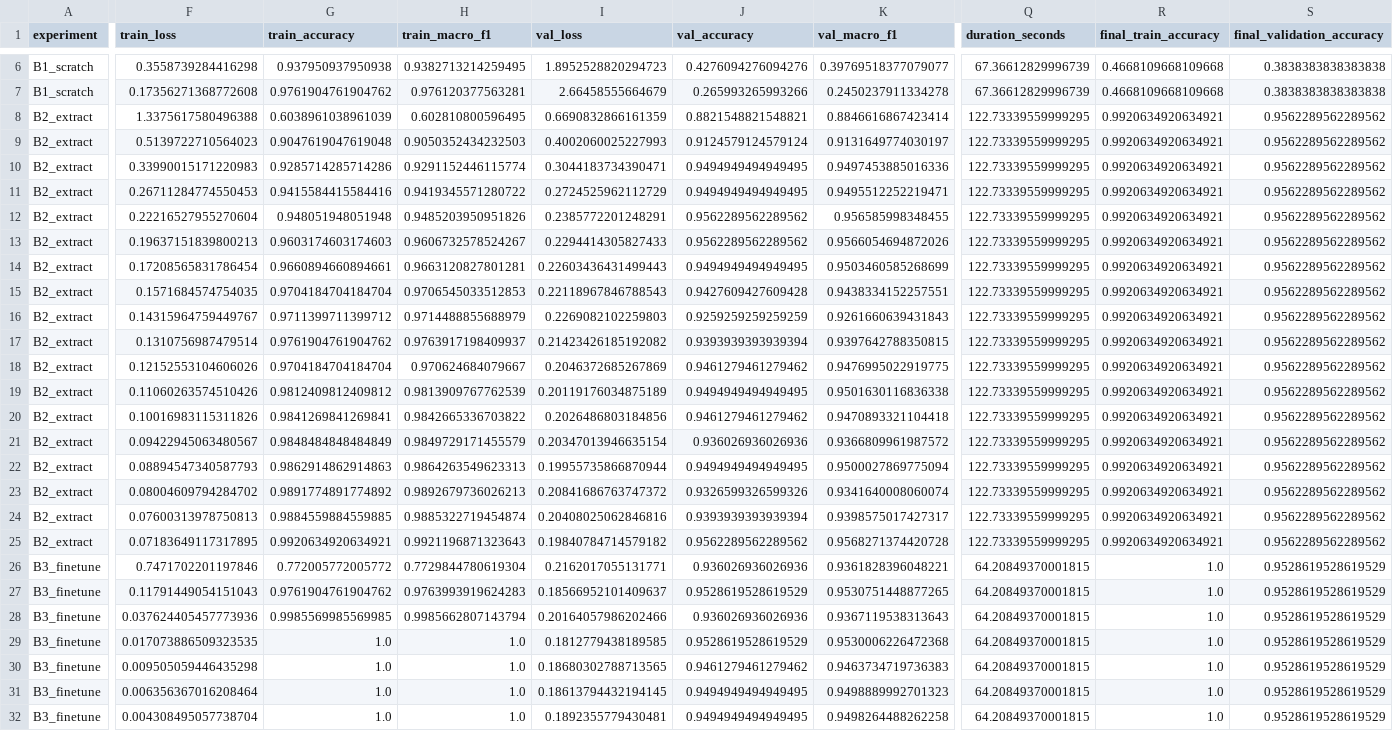
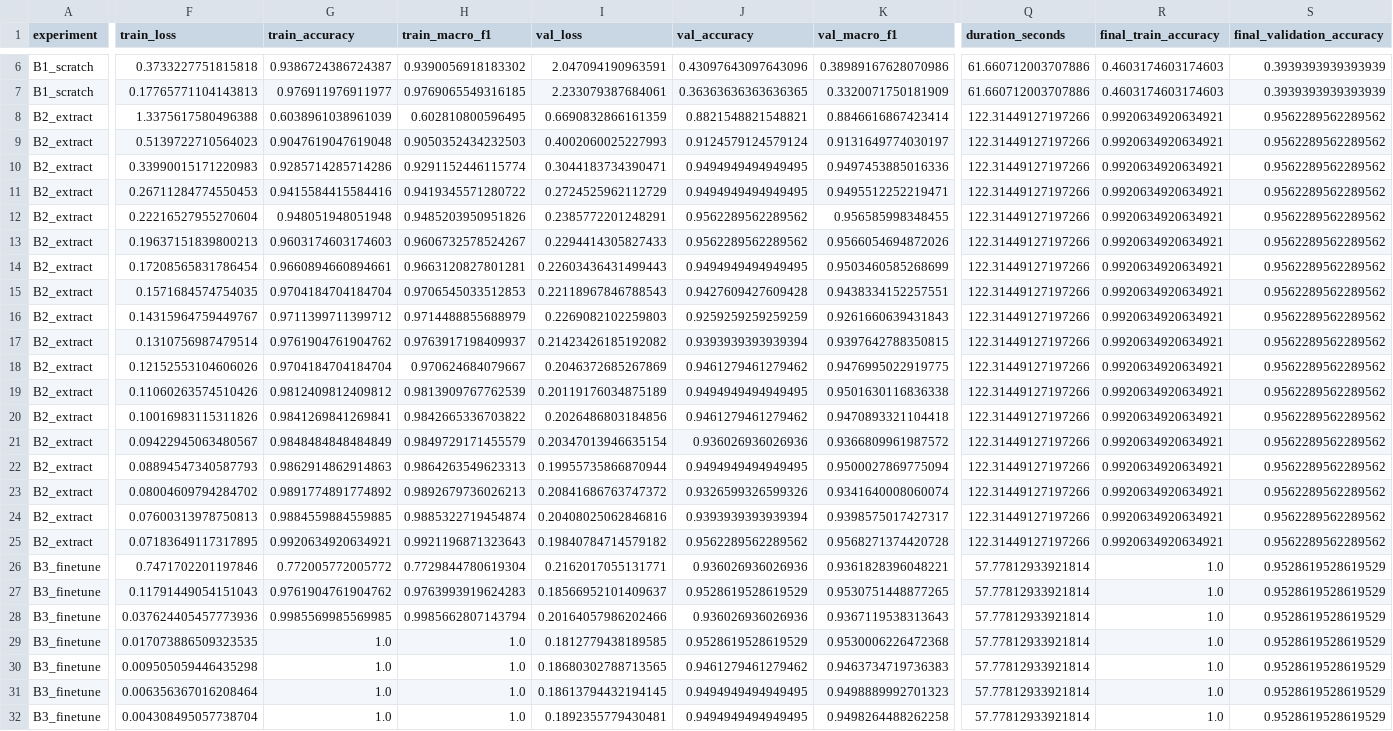
Before and after one commit to AxelS27/deeplearning-gslc, a CSV file: metrics.csv, drawn as a sheet; only a part is shown, gaps mark what is left out; the diff covers the shown part only; the diff names each change by its address in the sheet, - before the commit and + after, or states it on an @@ line.

```diff
--- a/metrics.csv
+++ b/metrics.csv
-F6 (train_loss): 0.3558739284416298
+F6 (train_loss): 0.3733227751815818
-G6 (train_accuracy): 0.937950937950938
+G6 (train_accuracy): 0.9386724386724387
-H6 (train_macro_f1): 0.9382713214259495
+H6 (train_macro_f1): 0.9390056918183302
-I6 (val_loss): 1.8952528820294723
+I6 (val_loss): 2.047094190963591
-J6 (val_accuracy): 0.4276094276094276
+J6 (val_accuracy): 0.43097643097643096
-K6 (val_macro_f1): 0.39769518377079077
+K6 (val_macro_f1): 0.38989167628070986
-Q6:Q7 (duration_seconds): 67.36612829996739
+Q6:Q7 (duration_seconds): 61.660712003707886
-R6:R7 (final_train_accuracy): 0.4668109668109668
+R6:R7 (final_train_accuracy): 0.4603174603174603
-S6:S7 (final_validation_accuracy): 0.3838383838383838
+S6:S7 (final_validation_accuracy): 0.3939393939393939
-F7 (train_loss): 0.17356271368772608
+F7 (train_loss): 0.17765771104143813
-G7 (train_accuracy): 0.9761904761904762
+G7 (train_accuracy): 0.976911976911977
-H7 (train_macro_f1): 0.976120377563281
+H7 (train_macro_f1): 0.9769065549316185
-I7 (val_loss): 2.66458555664679
+I7 (val_loss): 2.233079387684061
-J7 (val_accuracy): 0.265993265993266
+J7 (val_accuracy): 0.36363636363636365
-K7 (val_macro_f1): 0.2450237911334278
+K7 (val_macro_f1): 0.3320071750181909
-Q8:Q25 (duration_seconds): 122.73339559999295
+Q8:Q25 (duration_seconds): 122.31449127197266
-Q26:Q32 (duration_seconds): 64.20849370001815
+Q26:Q32 (duration_seconds): 57.77812933921814
```
Also changed, not shown: 73 edited cells elsewhere in this file, artifacts/summary.csv, 8 other files.
